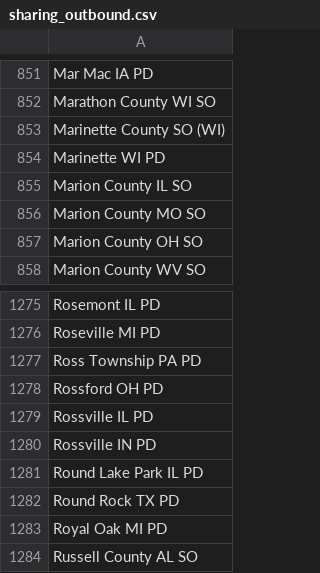
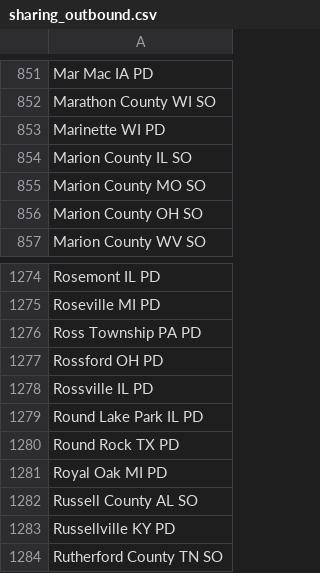
Before and after one commit to Cantica-Systems/kent-co-mi-flock, a CSV file: data/grand-rapids-city-pd/sharing_outbound.csv, drawn as a sheet; only a part is shown, gaps mark what is left out; the shorter side is filled out with more unchanged rows.

```diff
--- a/data/grand-rapids-city-pd/sharing_outbound.csv
+++ b/data/grand-rapids-city-pd/sharing_outbound.csv
@@ -852,3 +852,2 @@ Mar Mac IA PD
 Marathon County WI SO
-Marinette County SO (WI)
 Marinette WI PD
@@ -1279,3 +1278,2 @@ Rossford OH PD
 Rossville IL PD
-Rossville IN PD
 Round Lake Park IL PD
```
Also changed, not shown: data/grand-rapids-city-pd/sharing_inbound.csv, data/grand-rapids-city-pd/stats.csv, 4 other files.
